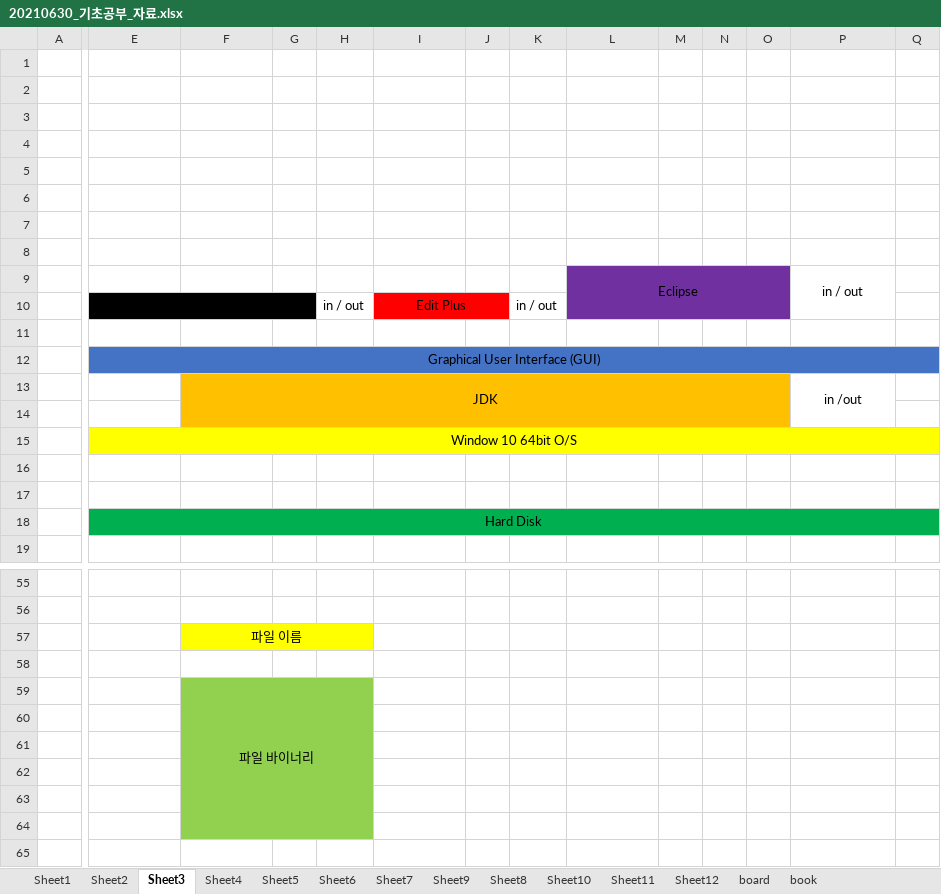
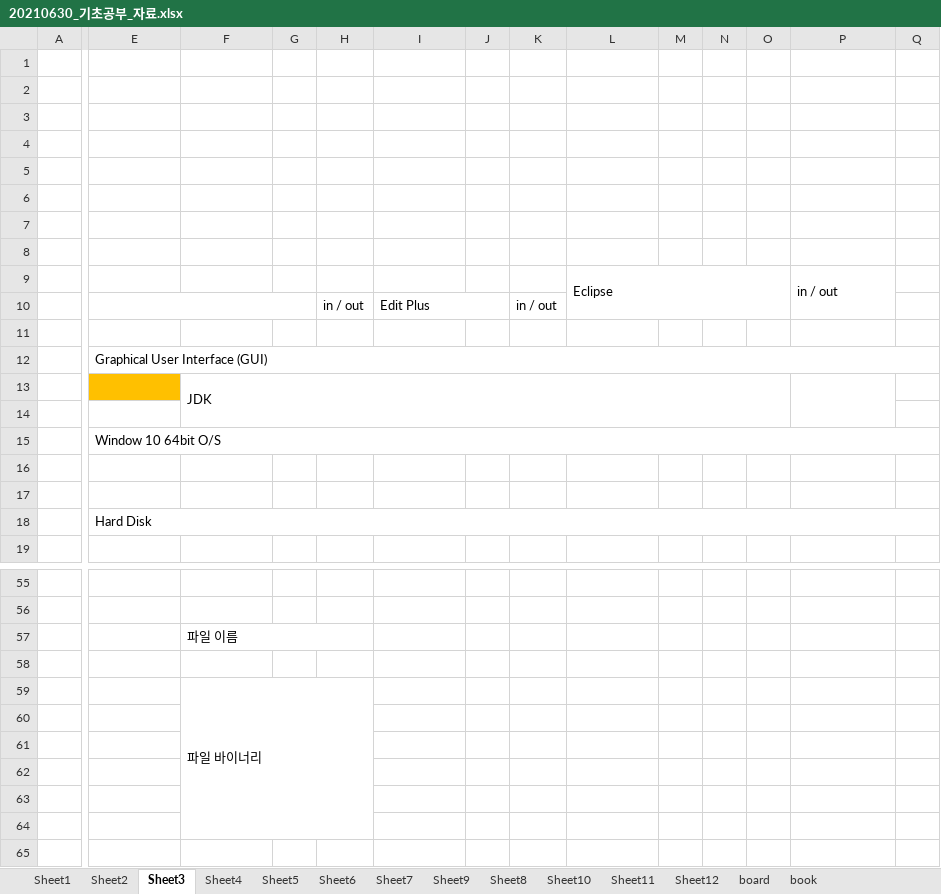
Before and after one commit to Davidev-wiki/KOSMO93, an Excel workbook: 80.reference/오라클_데이터베이스/20210630_기초공부_자료.xlsx, sheet Sheet3, drawn as a sheet; only a part is shown, gaps mark what is left out; values as stored, in another font and other column widths than the file's, no borders; charts and pictures not drawn; the diff covers the shown part only; the diff names each change by its address in the sheet, - before the commit and + after, or states it on an @@ line.

```diff
--- a/80.reference/오라클_데이터베이스/20210630_기초공부_자료.xlsx (sheet Sheet3)
+++ b/80.reference/오라클_데이터베이스/20210630_기초공부_자료.xlsx (sheet Sheet3)
-L9:O10 fill: #7030A0
+L9:O10 fill: none
-L9 alignment: center
+L9 alignment: left
-P9 alignment: center
+P9 alignment: left
-E10:G10 fill: #000000
+E10:G10 fill: none
-I10 alignment: center
+I10 alignment: left
-I10:J10 fill: #FF0000
+I10:J10 fill: none
-E12:Q12 fill: #4472C4
+E12:Q12 fill: none
-E12 alignment: center
+E12 alignment: left
-E13 fill: none
+E13 fill: #FFC000
-F13 alignment: center
+F13 alignment: left
-F13:O14 fill: #FFC000
+F13:O14 fill: none
@@ P13 alignment: center → left, bold: off → on, text colour: black → #FFFFFF @@
-E15:Q15 fill: #FFFF00
+E15:Q15 fill: none
-E15 alignment: center
+E15 alignment: left
-E18 alignment: center
+E18 alignment: left
-E18:Q18 fill: #00B050
+E18:Q18 fill: none
-F57:H57 fill: #FFFF00
+F57:H57 fill: none
-F57 alignment: center
+F57 alignment: left
-F59:H64 fill: #92D050
+F59:H64 fill: none
-F59 alignment: center
+F59 alignment: left
```
Also changed, not shown: cell formats elsewhere in this sheet, sheet Sheet2, sheet book, sheet Sheet6, sheet board, sheet Sheet8, sheet Sheet1, 6 more sheets, charts or pictures, 18 other files.
